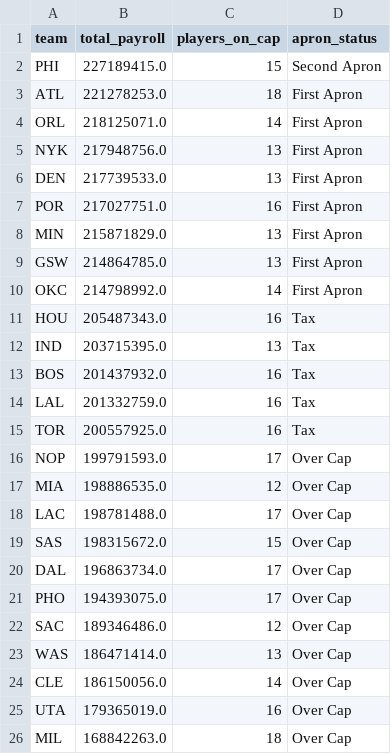
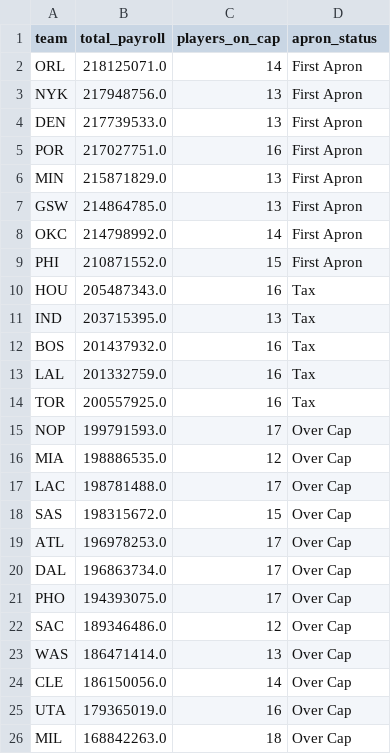
Before and after one commit to CalvinChappell/NBA-Player-Value-Model, a CSV file: outputs/team_payroll.csv, drawn as a sheet; only a part is shown.

```diff
--- a/outputs/team_payroll.csv
+++ b/outputs/team_payroll.csv
@@ -1,4 +1,2 @@
 team,total_payroll,players_on_cap,apron_status
-PHI,227189415.0,15,Second Apron
-ATL,221278253.0,18,First Apron
 ORL,218125071.0,14,First Apron
@@ -10,2 +8,3 @@ GSW,214864785.0,13,First Apron
 OKC,214798992.0,14,First Apron
+PHI,210871552.0,15,First Apron
 HOU,205487343.0,16,Tax
@@ -19,2 +18,3 @@ LAC,198781488.0,17,Over Cap
 SAS,198315672.0,15,Over Cap
+ATL,196978253.0,17,Over Cap
 DAL,196863734.0,17,Over Cap
```
Also changed, not shown: data/manual/contract_overrides.csv, 8 other files.
